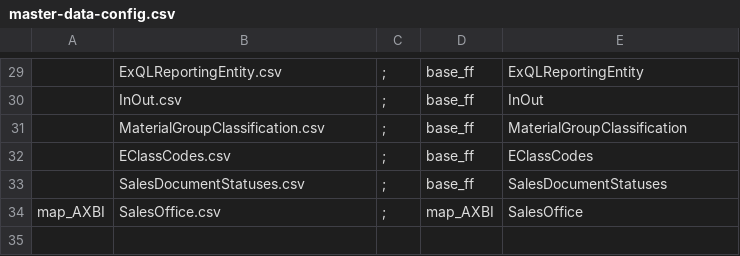
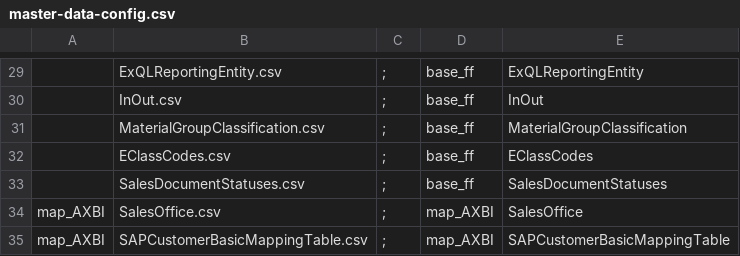
Before and after one commit to szubalii/leviat-data-and-analytics, a CSV file: synapse-dwh/syndw_xxxx_sls_d_euw_001/Master Data/master-data-config.csv, drawn as a sheet; only a part is shown, gaps mark what is left out; the diff names each change by its address in the sheet, - before the commit and + after, or states it on an @@ line.

Commit message:
added mapping file

```diff
--- a/synapse-dwh/syndw_xxxx_sls_d_euw_001/Master Data/master-data-config.csv
+++ b/synapse-dwh/syndw_xxxx_sls_d_euw_001/Master Data/master-data-config.csv
+row 35: map_AXBI | SAPCustomerBasicMappingTable.csv | ; | map_AXBI | SAPCustomerBasicMappingTable
```
Also changed, not shown: 4 other files.
